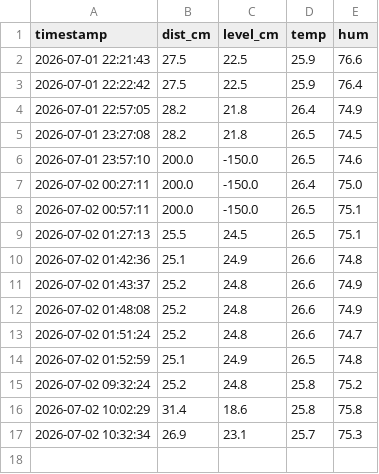
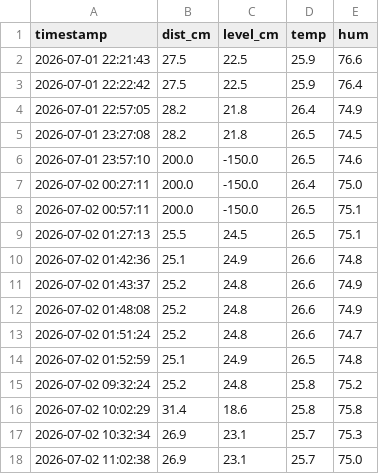
Before and after one commit to joyfullkokura/tanbo_app, a CSV file: water_history.csv, drawn as a sheet.

Commit message:
Auto-update: 2026-07-02 11:02:38

```diff
--- a/water_history.csv
+++ b/water_history.csv
@@ -17 +17,2 @@ timestamp,dist_cm,level_cm,temp,hum
 2026-07-02 10:32:34,26.9,23.1,25.7,75.3
+2026-07-02 11:02:38,26.9,23.1,25.7,75.0
```
